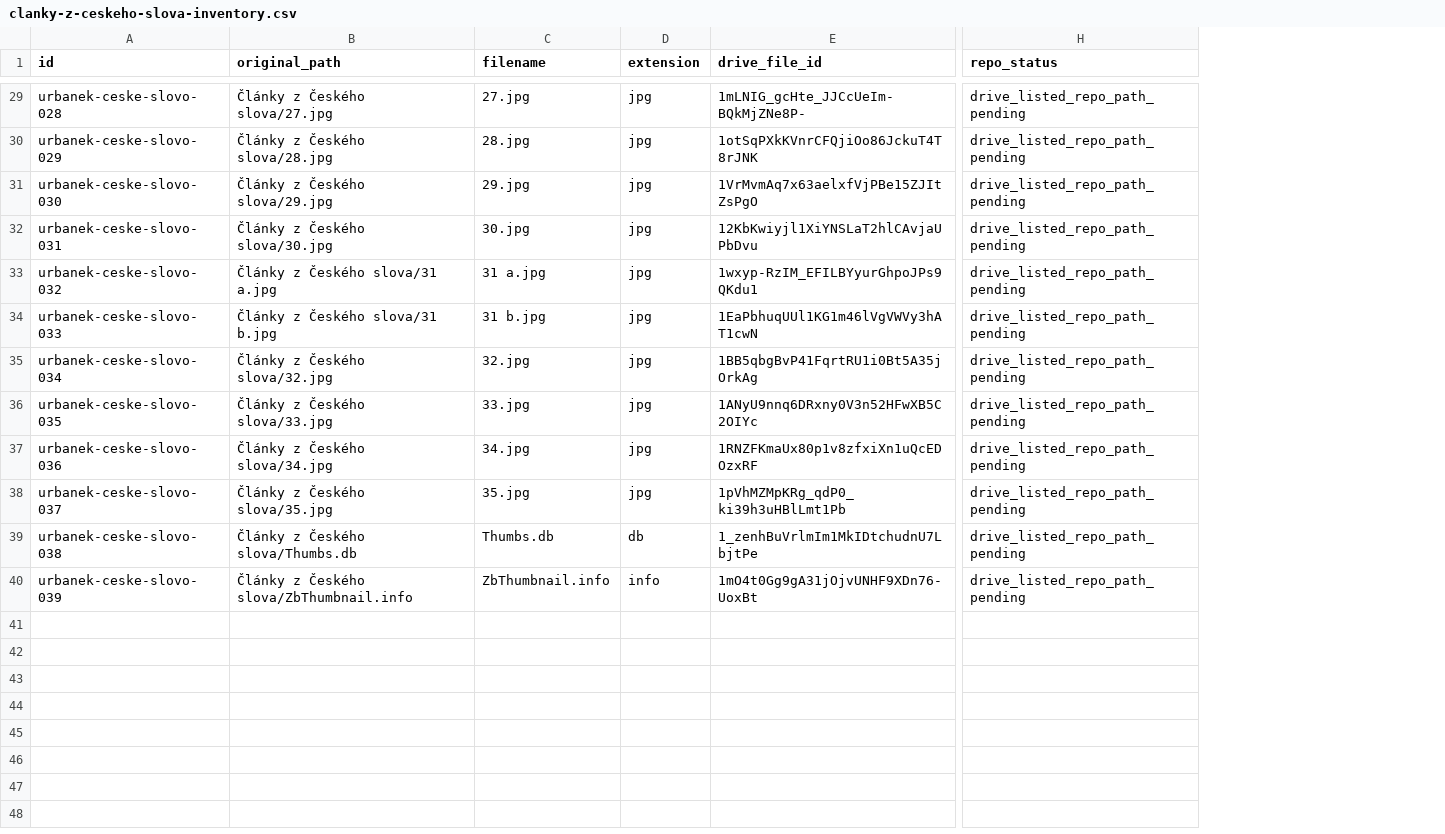
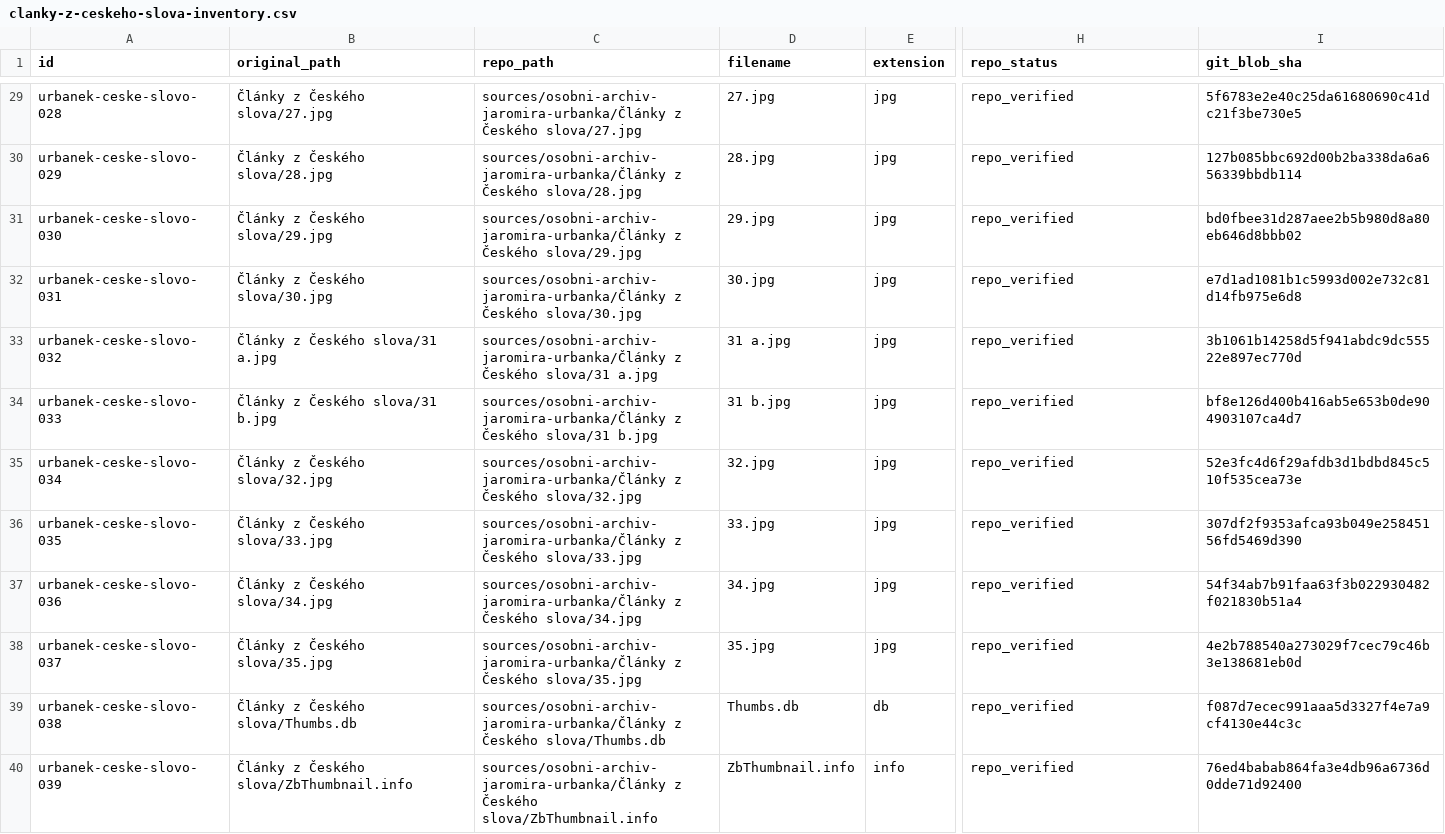
Before and after one commit to triuk/rychvald-zajimava-mista, a CSV file: research/urbanek-archive/collections/clanky-z-ceskeho-slova-inventory.csv, drawn as a sheet; only a part is shown, gaps mark what is left out; removed rows and columns are numbered as before the commit, all else as after; the diff covers the shown part only; the diff names each change by its address in the sheet, - before the commit and + after, or states it on an @@ line.

```diff
--- a/research/urbanek-archive/collections/clanky-z-ceskeho-slova-inventory.csv
+++ b/research/urbanek-archive/collections/clanky-z-ceskeho-slova-inventory.csv
+column C (repo_path), rows 29-40: sources/osobni-archiv-jaromira-urbanka/Články z Českého slova/27.jpg | sources/osobni-archiv-jaromira-urbanka/Články z Českého slova/28.jpg | sources/osobni-archiv-jaromira-urbanka/Články z Českého slova/29.jpg | sources/osobni-archiv-jaromira-urbanka/Články z Českého slova/30.jpg | sources/osobni-archiv-jaromira-urbanka/Články z Českého slova/31 a.jpg | sources/osobni-archiv-jaromira-urbanka/Články z Českého slova/31 b.jpg | sources/osobni-archiv-jaromira-urbanka/Články z Českého slova/32.jpg | sources/osobni-archiv-jaromira-urbanka/Články z Českého slova/33.jpg | sources/osobni-archiv-jaromira-urbanka/Články z Českého slova/34.jpg | sources/osobni-archiv-jaromira-urbanka/Články z Českého slova/35.jpg | sources/osobni-archiv-jaromira-urbanka/Články z Českého slova/Thumbs.db | sources/osobni-archiv-jaromira-urbanka/Články z Českého slova/ZbThumbnail.info
-column E (drive_file_id), rows 29-40: 1mLNIG_gcHte_JJCcUeIm-BQkMjZNe8P- | 1otSqPXkKVnrCFQjiOo86JckuT4T8rJNK | 1VrMvmAq7x63aelxfVjPBe15ZJItZsPgO | 12KbKwiyjl1XiYNSLaT2hlCAvjaUPbDvu | 1wxyp-RzIM_EFILBYyurGhpoJPs9QKdu1 | 1EaPbhuqUUl1KG1m46lVgVWVy3hAT1cwN | 1BB5qbgBvP41FqrtRU1i0Bt5A35jOrkAg | 1ANyU9nnq6DRxny0V3n52HFwXB5C2OIYc | 1RNZFKmaUx80p1v8zfxiXn1uQcEDOzxRF | 1pVhMZMpKRg_qdP0_ki39h3uHBlLmt1Pb | 1_zenhBuVrlmIm1MkIDtchudnU7LbjtPe | 1mO4t0Gg9gA31jOjvUNHF9XDn76-UoxBt
+column I (git_blob_sha), rows 29-40: 5f6783e2e40c25da61680690c41dc21f3be730e5 | 127b085bbc692d00b2ba338da6a656339bbdb114 | bd0fbee31d287aee2b5b980d8a80eb646d8bbb02 | e7d1ad1081b1c5993d002e732c81d14fb975e6d8 | 3b1061b14258d5f941abdc9dc55522e897ec770d | bf8e126d400b416ab5e653b0de904903107ca4d7 | 52e3fc4d6f29afdb3d1bdbd845c510f535cea73e | 307df2f9353afca93b049e25845156fd5469d390 | 54f34ab7b91faa63f3b022930482f021830b51a4 | 4e2b788540a273029f7cec79c46b3e138681eb0d | f087d7ecec991aaa5d3327f4e7a9cf4130e44c3c | 76ed4babab864fa3e4db96a6736d0dde71d92400
-H29:H40 (repo_status): drive_listed_repo_path_pending
+H29:H40 (repo_status): repo_verified
```
Also changed, not shown: 27 edited cells elsewhere in this file.
